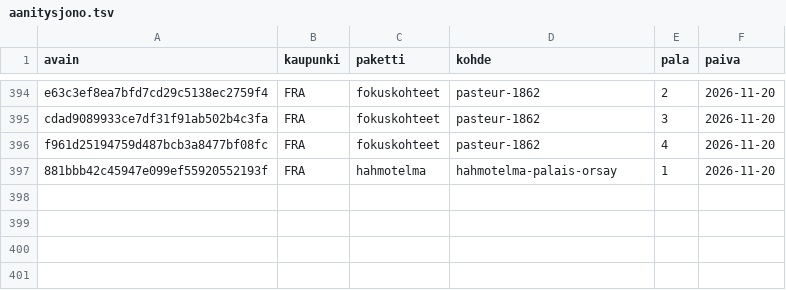
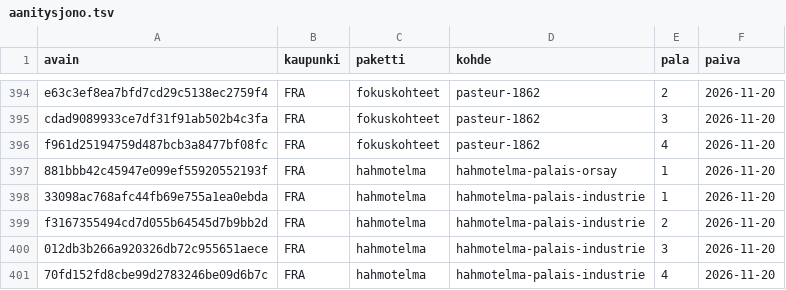
Before and after one commit to ravelius/Matkakirja, a TSV file: data/aanitysjono.tsv, drawn as a sheet; only a part is shown, gaps mark what is left out.

```diff
--- a/data/aanitysjono.tsv
+++ b/data/aanitysjono.tsv
@@ -397 +397,5 @@ f961d25194759d487bcb3a8477bf08fc	FRA	fokuskohteet	pasteur-1862	4	2026-11-20
 881bbb42c45947e099ef55920552193f	FRA	hahmotelma	hahmotelma-palais-orsay	1	2026-11-20
+33098ac768afc44fb69e755a1ea0ebda	FRA	hahmotelma	hahmotelma-palais-industrie	1	2026-11-20
+f3167355494cd7d055b64545d7b9bb2d	FRA	hahmotelma	hahmotelma-palais-industrie	2	2026-11-20
+012db3b266a920326db72c955651aece	FRA	hahmotelma	hahmotelma-palais-industrie	3	2026-11-20
+70fd152fd8cbe99d2783246be09d6b7c	FRA	hahmotelma	hahmotelma-palais-industrie	4	2026-11-20
```
Also changed, not shown: 1 other file.
